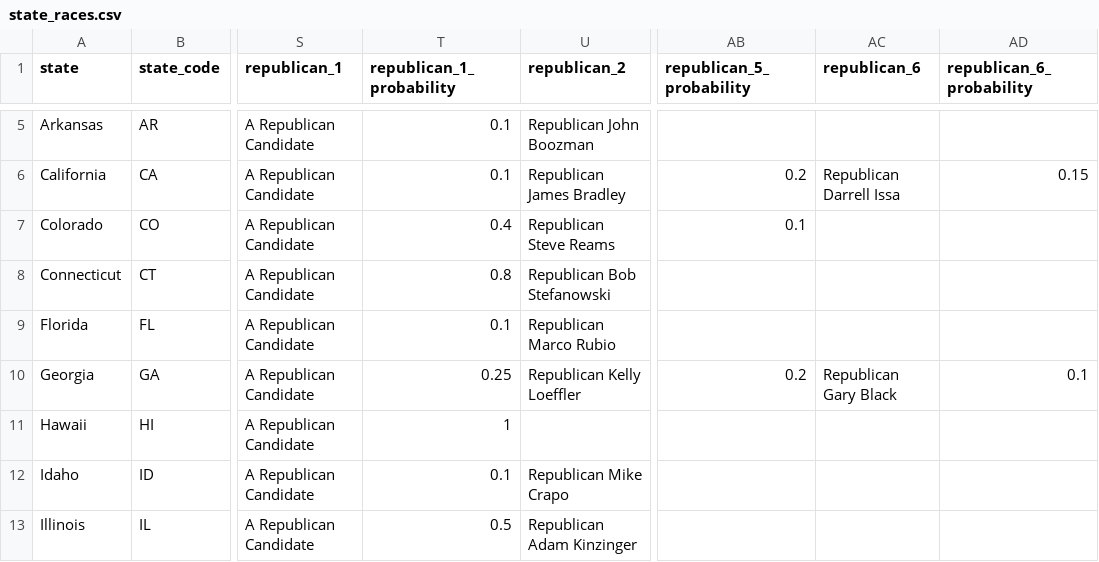
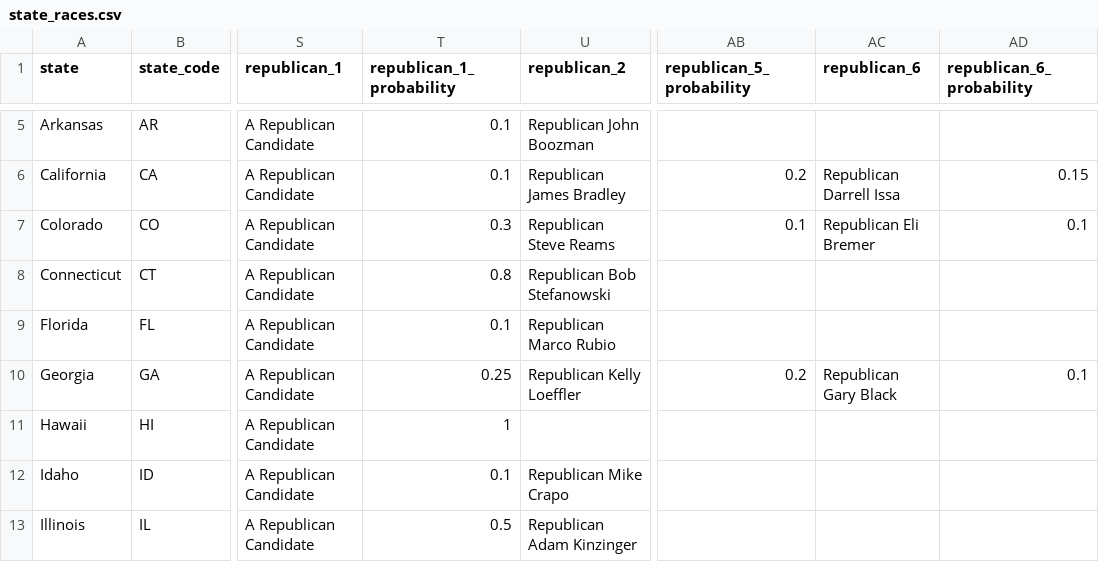
Before and after one commit to carnival-farmer/data, a CSV file: state_races.csv, drawn as a sheet; only a part is shown, gaps mark what is left out; the diff names each change by its address in the sheet, - before the commit and + after, or states it on an @@ line.

```diff
--- a/state_races.csv
+++ b/state_races.csv
-T7 (republican_1_probability): 0.4
+T7 (republican_1_probability): 0.3
-AC7 (republican_6): (empty)
+AC7 (republican_6): Republican Eli Bremer
-AD7 (republican_6_probability): (empty)
+AD7 (republican_6_probability): 0.1
```
Also changed, not shown: district_races.csv.
